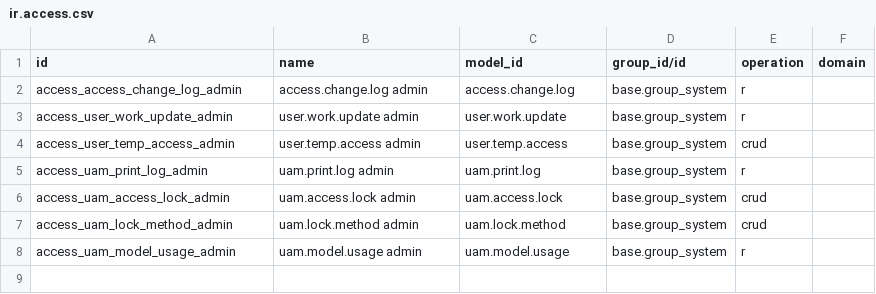
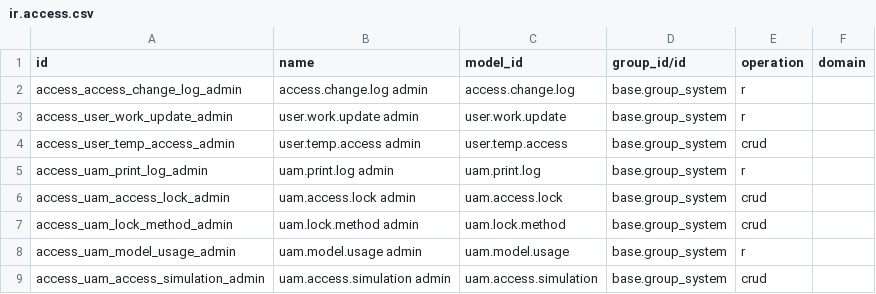
Before and after one commit to hitheshb/odoo-custom-addons, a CSV file: user_access_management/security/ir.access.csv, drawn as a sheet; the diff names each change by its address in the sheet, - before the commit and + after, or states it on an @@ line.

```diff
--- a/user_access_management/security/ir.access.csv
+++ b/user_access_management/security/ir.access.csv
+row 9: access_uam_access_simulation_admin | uam.access.simulation admin | uam.access.simulation | base.group_system | crud
```
Also changed, not shown: 7 other files.
